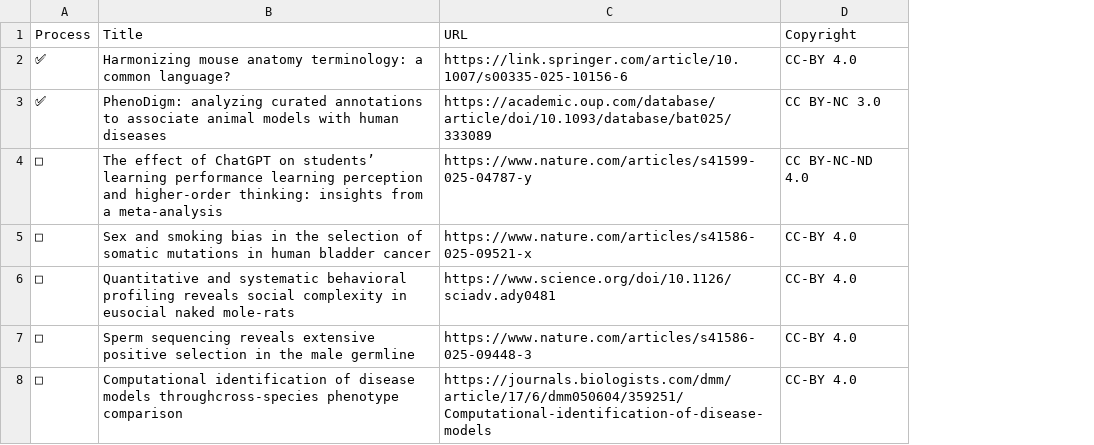
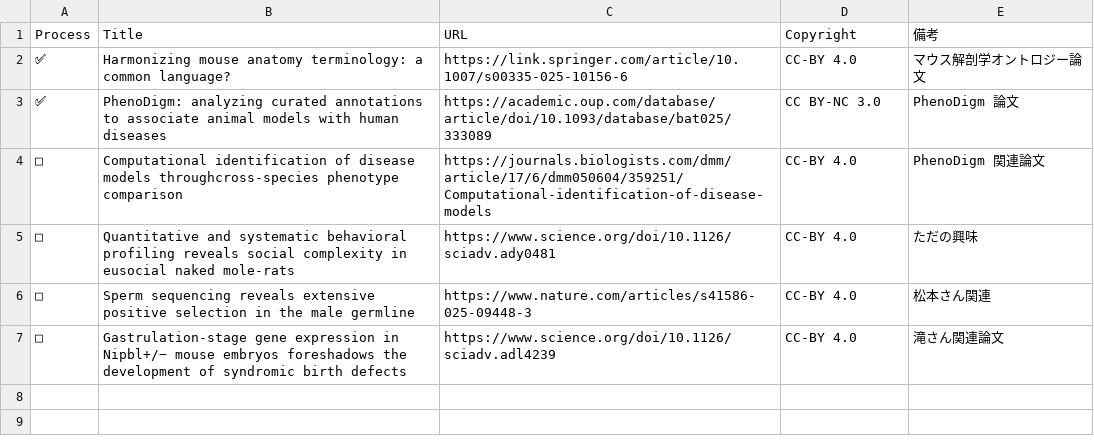
Before and after one commit to akikuno/paper-reading, a CSV file: docs/lists.csv, drawn as a sheet; removed rows and columns are numbered as before the commit, all else as after; the diff names each change by its address in the sheet, - before the commit and + after, or states it on an @@ line.

Commit message:
Update lists

```diff
--- a/docs/lists.csv
+++ b/docs/lists.csv
+column E (備考), rows 2-7: マウス解剖学オントロジー論文 | PhenoDigm 論文 | PhenoDigm 関連論文 | ただの興味 | 松本さん関連 | 滝さん関連論文
-row 4: □ | The effect of ChatGPT on students’ learning performance learning perception and higher-order thinking: insights from a meta-analysis | https://www.nature.com/articles/s41599-025-04787-y | CC BY-NC-ND 4.0
-B4 (Title): Sex and smoking bias in the selection of somatic mutations in human bladder cancer
+B4 (Title): Computational identification of disease models throughcross-species phenotype comparison
-C4 (URL): https://www.nature.com/articles/s41586-025-09521-x
+C4 (URL): https://journals.biologists.com/dmm/article/17/6/dmm050604/359251/Computational-identification-of-disease-models
-B7 (Title): Computational identification of disease models throughcross-species phenotype comparison
+B7 (Title): Gastrulation-stage gene expression in Nipbl+/− mouse embryos foreshadows the development of syndromic birth defects
-C7 (URL): https://journals.biologists.com/dmm/article/17/6/dmm050604/359251/Computational-identification-of-disease-models
+C7 (URL): https://www.science.org/doi/10.1126/sciadv.adl4239
```
